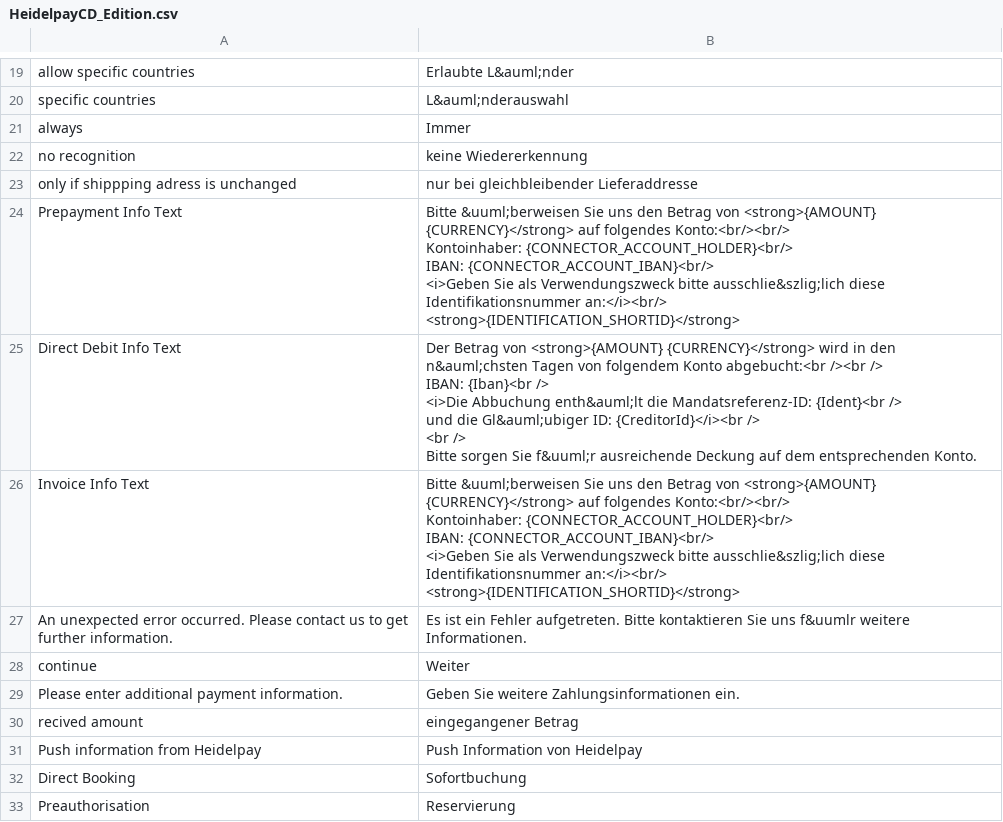
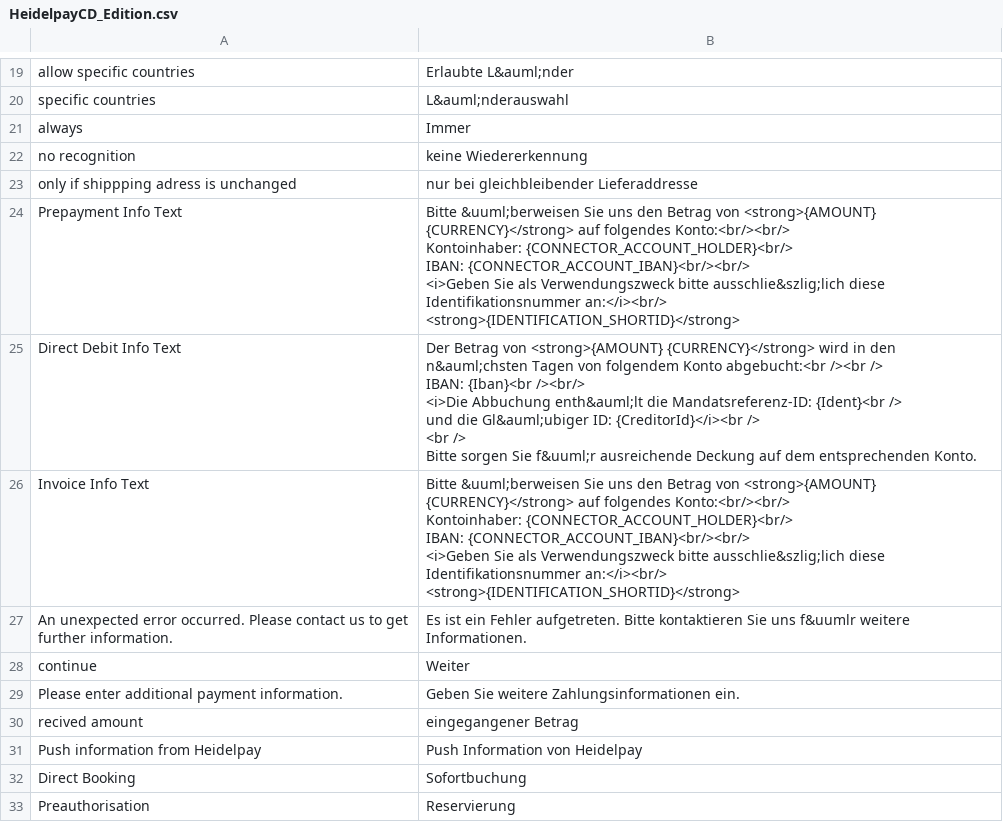
Before and after one commit to heidelpay/magento-cd-edition, a CSV file: app/locale/de_DE/HeidelpayCD_Edition.csv, drawn as a sheet; only a part is shown, gaps mark what is left out.

Commit message:
add br in iban line

```diff
--- a/app/locale/de_DE/HeidelpayCD_Edition.csv
+++ b/app/locale/de_DE/HeidelpayCD_Edition.csv
@@ -23,18 +23,18 @@
 "only if shippping adress is unchanged","nur bei gleichbleibender Lieferaddresse"
-"Prepayment Info Text","Bitte &uuml;berweisen Sie uns den Betrag von <strong>{AMOUNT} {CURRENCY}</strong> auf folgendes Konto:<br/><br/>
-		Kontoinhaber: {CONNECTOR_ACCOUNT_HOLDER}<br/>
-		IBAN: {CONNECTOR_ACCOUNT_IBAN}<br/>
-		<i>Geben Sie als Verwendungszweck bitte ausschlie&szlig;lich diese Identifikationsnummer an:</i><br/>
-		<strong>{IDENTIFICATION_SHORTID}</strong>"
-"Direct Debit Info Text","Der Betrag von <strong>{AMOUNT} {CURRENCY}</strong> wird in den n&auml;chsten Tagen von folgendem Konto abgebucht:<br /><br />
-			IBAN: {Iban}<br />
-			<i>Die Abbuchung enth&auml;lt die Mandatsreferenz-ID: {Ident}<br />
-			und die Gl&auml;ubiger ID: {CreditorId}</i><br />
-			<br />
-			Bitte sorgen Sie f&uuml;r ausreichende Deckung auf dem entsprechenden Konto."
-"Invoice Info Text","Bitte &uuml;berweisen Sie uns den Betrag von <strong>{AMOUNT} {CURRENCY}</strong> auf folgendes Konto:<br/><br/>
-		Kontoinhaber: {CONNECTOR_ACCOUNT_HOLDER}<br/>
-		IBAN: {CONNECTOR_ACCOUNT_IBAN}<br/>
-		<i>Geben Sie als Verwendungszweck bitte ausschlie&szlig;lich diese Identifikationsnummer an:</i><br/>
-		<strong>{IDENTIFICATION_SHORTID}</strong>"
+"Prepayment Info Text","Bitte &uuml;berweisen Sie uns den Betrag von <strong>{AMOUNT} {CURRENCY}</strong> auf folgendes Konto:<br/><br/>
+		Kontoinhaber: {CONNECTOR_ACCOUNT_HOLDER}<br/>
+		IBAN: {CONNECTOR_ACCOUNT_IBAN}<br/><br/>
+		<i>Geben Sie als Verwendungszweck bitte ausschlie&szlig;lich diese Identifikationsnummer an:</i><br/>
+		<strong>{IDENTIFICATION_SHORTID}</strong>"
+"Direct Debit Info Text","Der Betrag von <strong>{AMOUNT} {CURRENCY}</strong> wird in den n&auml;chsten Tagen von folgendem Konto abgebucht:<br /><br />
+			IBAN: {Iban}<br /><br/>
+			<i>Die Abbuchung enth&auml;lt die Mandatsreferenz-ID: {Ident}<br />
+			und die Gl&auml;ubiger ID: {CreditorId}</i><br />
+			<br />
+			Bitte sorgen Sie f&uuml;r ausreichende Deckung auf dem entsprechenden Konto."
+"Invoice Info Text","Bitte &uuml;berweisen Sie uns den Betrag von <strong>{AMOUNT} {CURRENCY}</strong> auf folgendes Konto:<br/><br/>
+		Kontoinhaber: {CONNECTOR_ACCOUNT_HOLDER}<br/>
+		IBAN: {CONNECTOR_ACCOUNT_IBAN}<br/><br/>
+		<i>Geben Sie als Verwendungszweck bitte ausschlie&szlig;lich diese Identifikationsnummer an:</i><br/>
+		<strong>{IDENTIFICATION_SHORTID}</strong>"
 "An unexpected error occurred. Please contact us to get further information.","Es ist ein Fehler aufgetreten. Bitte kontaktieren Sie uns f&uumlr weitere Informationen."
```
Also changed, not shown: app/locale/en_US/HeidelpayCD_Edition.csv.
